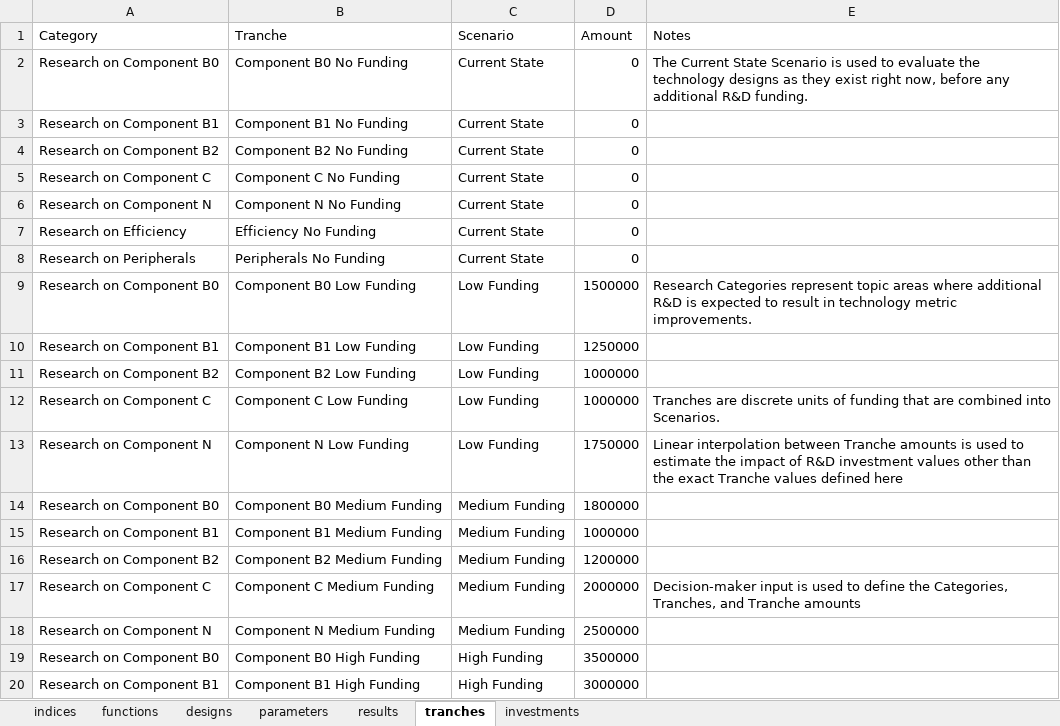
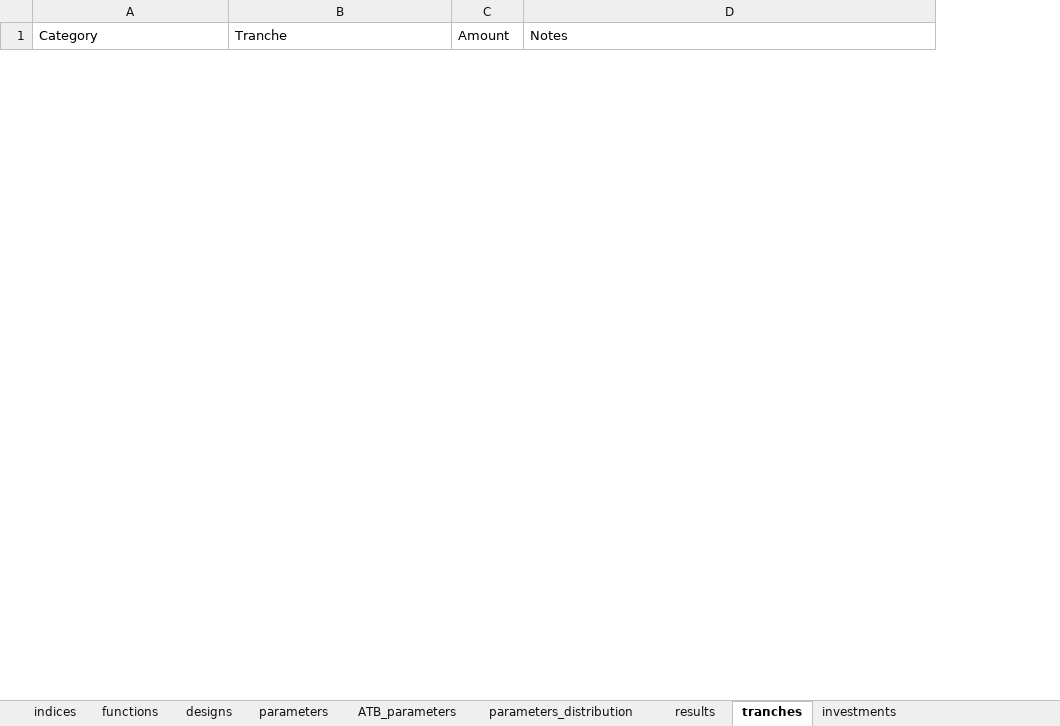
Before and after one commit to NREL/tyche, an Excel workbook: src/technology/geothermal/geothermal.xlsx, sheet tranches, drawn as a sheet; only a part is shown; values as stored, in another font and other column widths than the file's, no borders; removed rows and columns are numbered as before the commit, all else as after; the diff covers the shown part only; the diff names each change by its address in the sheet, - before the commit and + after, or states it on an @@ line.

```diff
--- a/src/technology/geothermal/geothermal.xlsx (sheet tranches)
+++ b/src/technology/geothermal/geothermal.xlsx (sheet tranches)
+sheet tab: ATB_parameters
+sheet tab: parameters_distribution
-column C (Scenario), empty
-row 2: Research on Component B0 | Component B0 No Funding | Current State | 0 | The Current State Scenario is used to evaluate the technology designs as they exist right now, before any additional R&D funding.
-row 3: Research on Component B1 | Component B1 No Funding | Current State | 0
-row 4: Research on Component B2 | Component B2 No Funding | Current State | 0
-row 5: Research on Component C | Component C No Funding | Current State | 0
-row 6: Research on Component N | Component N No Funding | Current State | 0
-row 7: Research on Efficiency | Efficiency No Funding | Current State | 0
-row 8: Research on Peripherals | Peripherals No Funding | Current State | 0
-row 9: Research on Component B0 | Component B0 Low Funding | Low Funding | 1500000 | Research Categories represent topic areas where additional R&D is expected to result in technology metric improvements.
-row 10: Research on Component B1 | Component B1 Low Funding | Low Funding | 1250000
-row 11: Research on Component B2 | Component B2 Low Funding | Low Funding | 1000000
-row 12: Research on Component C | Component C Low Funding | Low Funding | 1000000 | Tranches are discrete units of funding that are combined into Scenarios.
-row 13: Research on Component N | Component N Low Funding | Low Funding | 1750000 | Linear interpolation between Tranche amounts is used to estimate the impact of R&D investment values other than the exact Tranche values defined here
-row 14: Research on Component B0 | Component B0 Medium Funding | Medium Funding | 1800000
-row 15: Research on Component B1 | Component B1 Medium Funding | Medium Funding | 1000000
-row 16: Research on Component B2 | Component B2 Medium Funding | Medium Funding | 1200000
-row 17: Research on Component C | Component C Medium Funding | Medium Funding | 2000000 | Decision-maker input is used to define the Categories, Tranches, and Tranche amounts
-row 18: Research on Component N | Component N Medium Funding | Medium Funding | 2500000
-row 19: Research on Component B0 | Component B0 High Funding | High Funding | 3500000
-row 20: Research on Component B1 | Component B1 High Funding | High Funding | 3000000
```
Also changed, not shown: 6 added rows and 9 removed rows elsewhere in this sheet, sheet designs, sheet parameters, sheet investments, sheet indices, sheet results, sheet functions.
